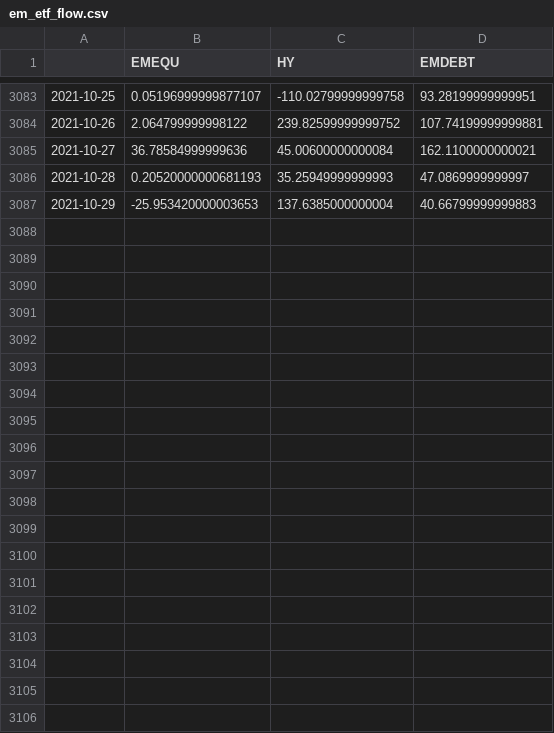
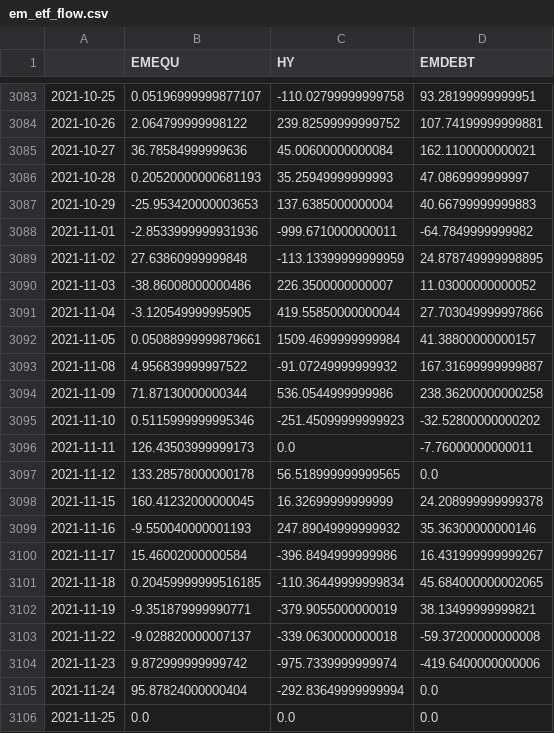
Before and after one commit to rzftm/dashchart_demo, a CSV file: data/em_etf_flow.csv, drawn as a sheet; only a part is shown, gaps mark what is left out; the diff covers the shown part only.

```diff
--- a/data/em_etf_flow.csv
+++ b/data/em_etf_flow.csv
@@ -3087 +3087,20 @@
 2021-10-29,-25.953420000003653,137.6385000000004,40.66799999999883
+2021-11-01,-2.8533999999931936,-999.6710000000011,-64.7849999999982
+2021-11-02,27.63860999999848,-113.13399999999959,24.878749999998895
+2021-11-03,-38.86008000000486,226.3500000000007,11.03000000000052
+2021-11-04,-3.120549999995905,419.55850000000044,27.703049999997866
+2021-11-05,0.05088999999879661,1509.4699999999984,41.38800000000157
+2021-11-08,4.956839999997522,-91.07249999999932,167.31699999999887
+2021-11-09,71.87130000000344,536.0544999999986,238.36200000000258
+2021-11-10,0.5115999999995346,-251.45099999999923,-32.52800000000202
+2021-11-11,126.43503999999173,0.0,-7.76000000000011
+2021-11-12,133.28578000000178,56.518999999999565,0.0
+2021-11-15,160.41232000000045,16.32699999999999,24.208999999999378
+2021-11-16,-9.550040000001193,247.89049999999932,35.36300000000146
+2021-11-17,15.46002000000584,-396.8494999999986,16.431999999999267
+2021-11-18,0.20459999999516185,-110.36449999999834,45.684000000002065
+2021-11-19,-9.351879999990771,-379.9055000000019,38.13499999999821
+2021-11-22,-9.028820000007137,-339.0630000000018,-59.37200000000008
+2021-11-23,9.872999999999742,-975.7339999999974,-419.6400000000006
+2021-11-24,95.87824000000404,-292.83649999999994,0.0
+2021-11-25,0.0,0.0,0.0
```
Also changed, not shown: 16 added rows elsewhere in this file, data/em_bond_flow.csv, data/em_equity_flow.csv, 49 other files.
